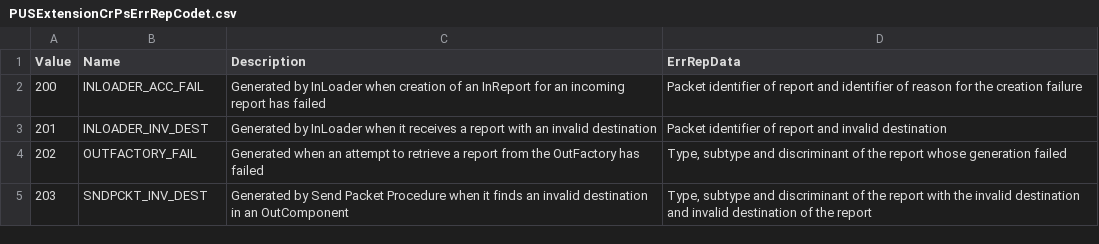
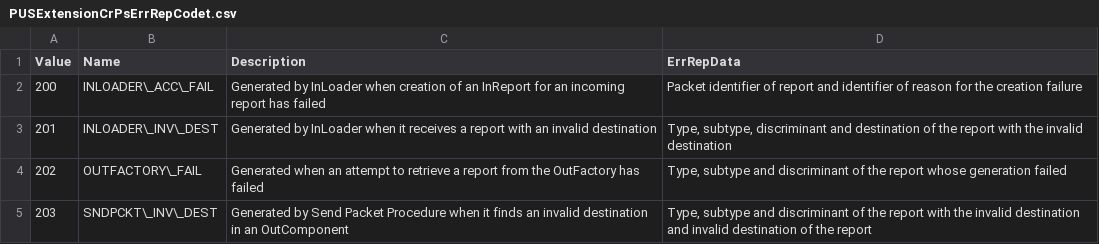
Before and after one commit to pnp-software/cordetfw-pus, a CSV file: doc/pus/GeneratedTables/PUSExtensionCrPsErrRepCodet.csv, drawn as a sheet.

```diff
--- a/doc/pus/GeneratedTables/PUSExtensionCrPsErrRepCodet.csv
+++ b/doc/pus/GeneratedTables/PUSExtensionCrPsErrRepCodet.csv
@@ -1,5 +1,5 @@
 Value|Name|Description|ErrRepData
-200|INLOADER_ACC_FAIL|Generated by InLoader when creation of an InReport for an incoming report has failed|Packet identifier of report and identifier of reason for the creation failure
-201|INLOADER_INV_DEST|Generated by InLoader when it receives a report with an invalid destination|Packet identifier of report and invalid destination
-202|OUTFACTORY_FAIL|Generated when an attempt to retrieve a report from the OutFactory has failed|Type, subtype and discriminant of the report whose generation failed
-203|SNDPCKT_INV_DEST|Generated by Send Packet Procedure when it finds an invalid destination in an OutComponent|Type, subtype and discriminant of the report with the invalid destination and invalid destination of the report
+200|INLOADER\_ACC\_FAIL|Generated by InLoader when creation of an InReport for an incoming report has failed|Packet identifier of report and identifier of reason for the creation failure
+201|INLOADER\_INV\_DEST|Generated by InLoader when it receives a report with an invalid destination|Type, subtype, discriminant and destination of the report with the invalid destination
+202|OUTFACTORY\_FAIL|Generated when an attempt to retrieve a report from the OutFactory has failed|Type, subtype and discriminant of the report whose generation failed
+203|SNDPCKT\_INV\_DEST|Generated by Send Packet Procedure when it finds an invalid destination in an OutComponent|Type, subtype and discriminant of the report with the invalid destination and invalid destination of the report
```
Also changed, not shown: doc/pus/GeneratedTables/PUSExtensionCrPsEvtIdt.csv, doc/pus/GeneratedTables/PUSExtensionCrPsFailCodet.csv, 20 other files.
